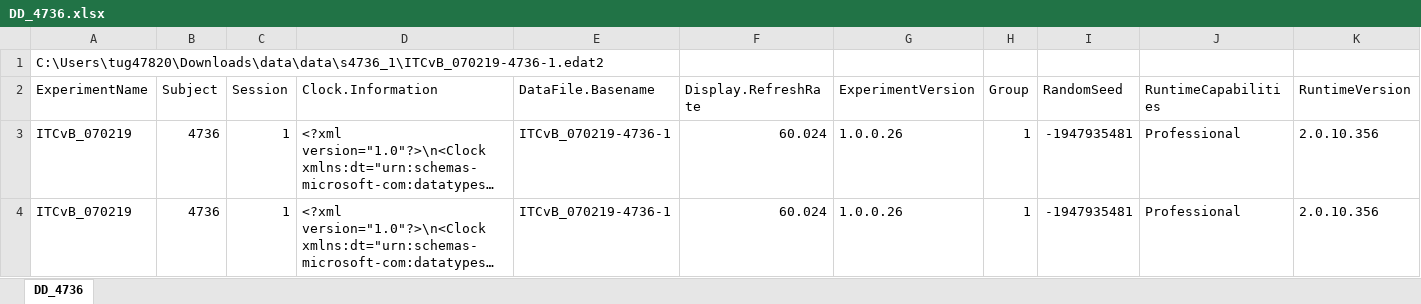
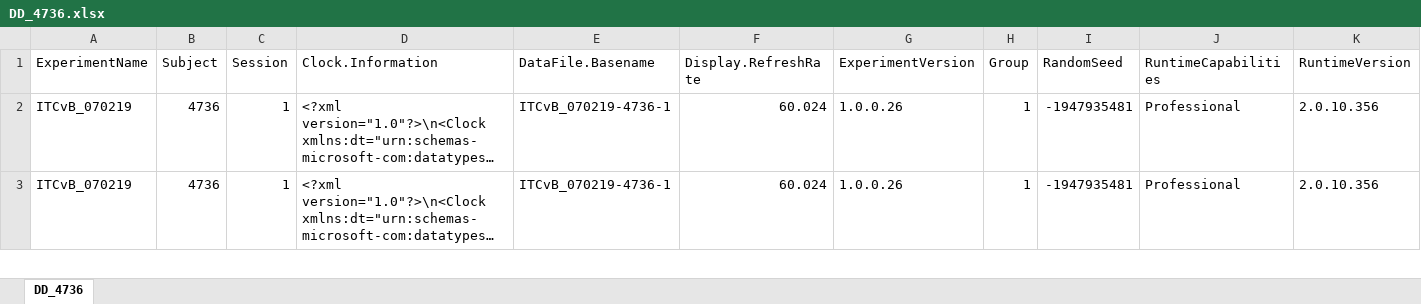
Before and after one commit to CalebRHaynes/accomodation, an Excel workbook: data/s4736_1/DD_4736.xlsx, sheet DD_4736, drawn as a sheet; only a part is shown; long unchanged cells end in …; values as stored, in another font and other column widths than the file's, no borders; rows hold the shown columns only; the diff names each change by its address in the sheet, - before the commit and + after, or states it on an @@ line.

Commit message:
Deleted first row in 4736, adjusted subno column of 682 from 692 to match folder number

```diff
--- a/data/s4736_1/DD_4736.xlsx (sheet DD_4736)
+++ b/data/s4736_1/DD_4736.xlsx (sheet DD_4736)
-row 1: C:\Users\tug47820\Downloads\data\data\s4736_1\ITCvB_070219-4736-1.edat2
```
Also changed, not shown: data/s682_1/DD_682.xlsx.
